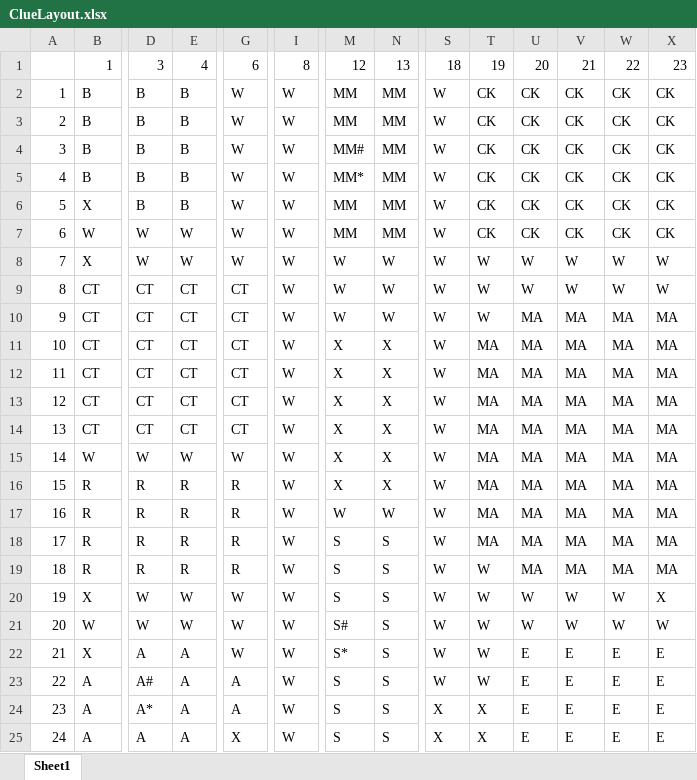
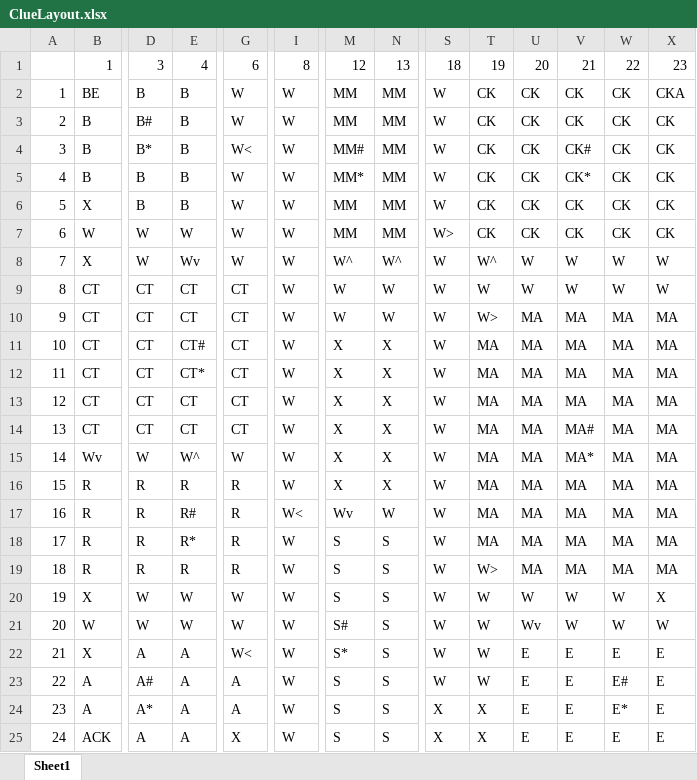
Before and after one commit to buebelhoer/ClueGame, an Excel workbook: ClueLayout.xlsx, sheet Sheet1, drawn as a sheet; only a part is shown, gaps mark what is left out; values as stored, in another font and other column widths than the file's, no cell formats; conditional formats not drawn; the diff covers the shown part only; the diff names each change by its address in the sheet, - before the commit and + after, or states it on an @@ line.

```diff
--- a/ClueLayout.xlsx (sheet Sheet1)
+++ b/ClueLayout.xlsx (sheet Sheet1)
-B2: B
+B2: BE
-X2: CK
+X2: CKA
-D3: B
+D3: B#
-D4: B
+D4: B*
-G4: W
+G4: W<
-V4: CK
+V4: CK#
-V5: CK
+V5: CK*
-S7: W
+S7: W>
-E8: W
+E8: Wv
-M8: W
+M8: W^
-N8: W
+N8: W^
-T8: W
+T8: W^
-T10: W
+T10: W>
-E11: CT
+E11: CT#
-E12: CT
+E12: CT*
-V14: MA
+V14: MA#
-B15: W
+B15: Wv
-E15: W
+E15: W^
-V15: MA
+V15: MA*
-E17: R
+E17: R#
-I17: W
+I17: W<
-M17: W
+M17: Wv
-E18: R
+E18: R*
-T19: W
+T19: W>
-U21: W
+U21: Wv
-G22: W
+G22: W<
-W23: E
+W23: E#
-W24: E
+W24: E*
-B25: A
+B25: ACK
```
Also changed, not shown: 1 edited cell elsewhere in this sheet, cell formats, 1 other file.
